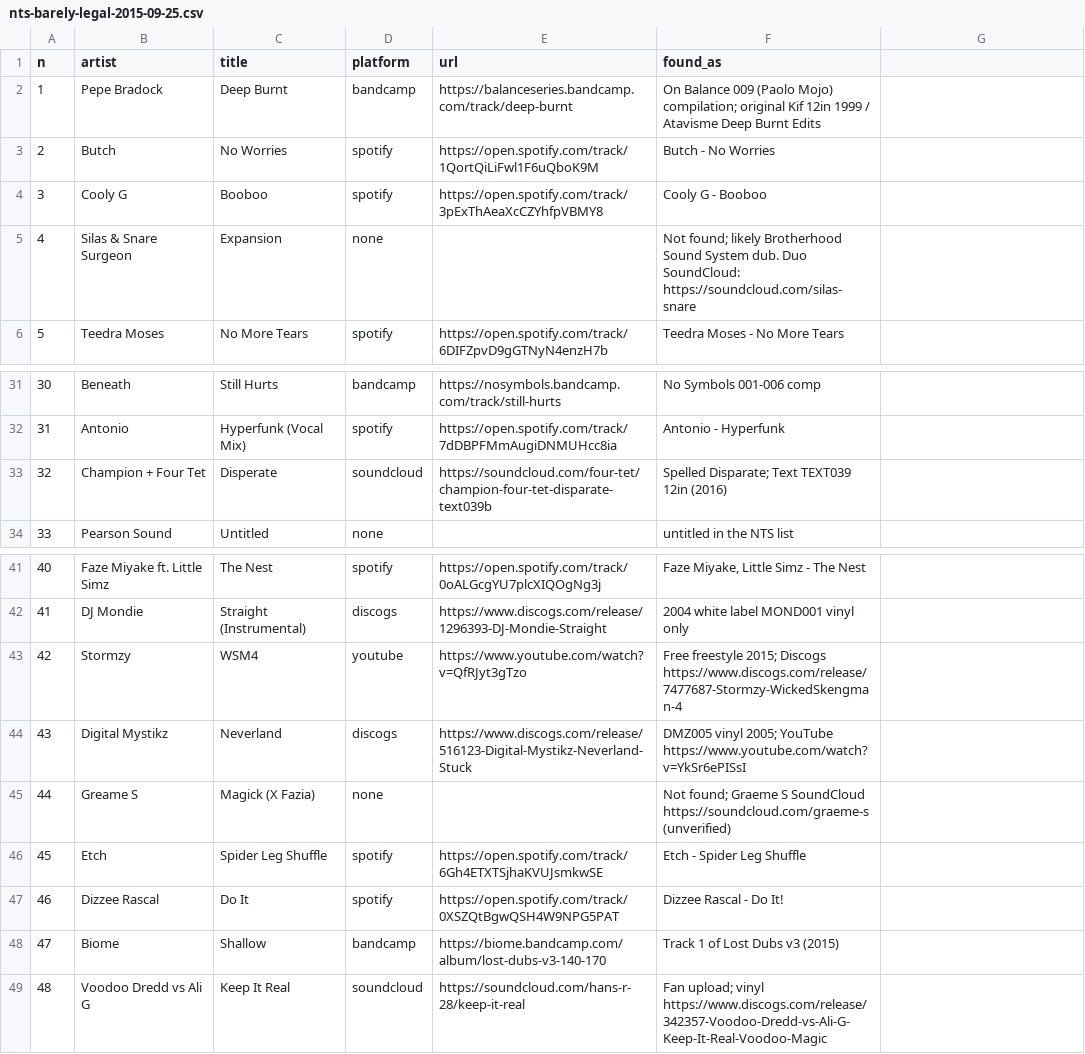
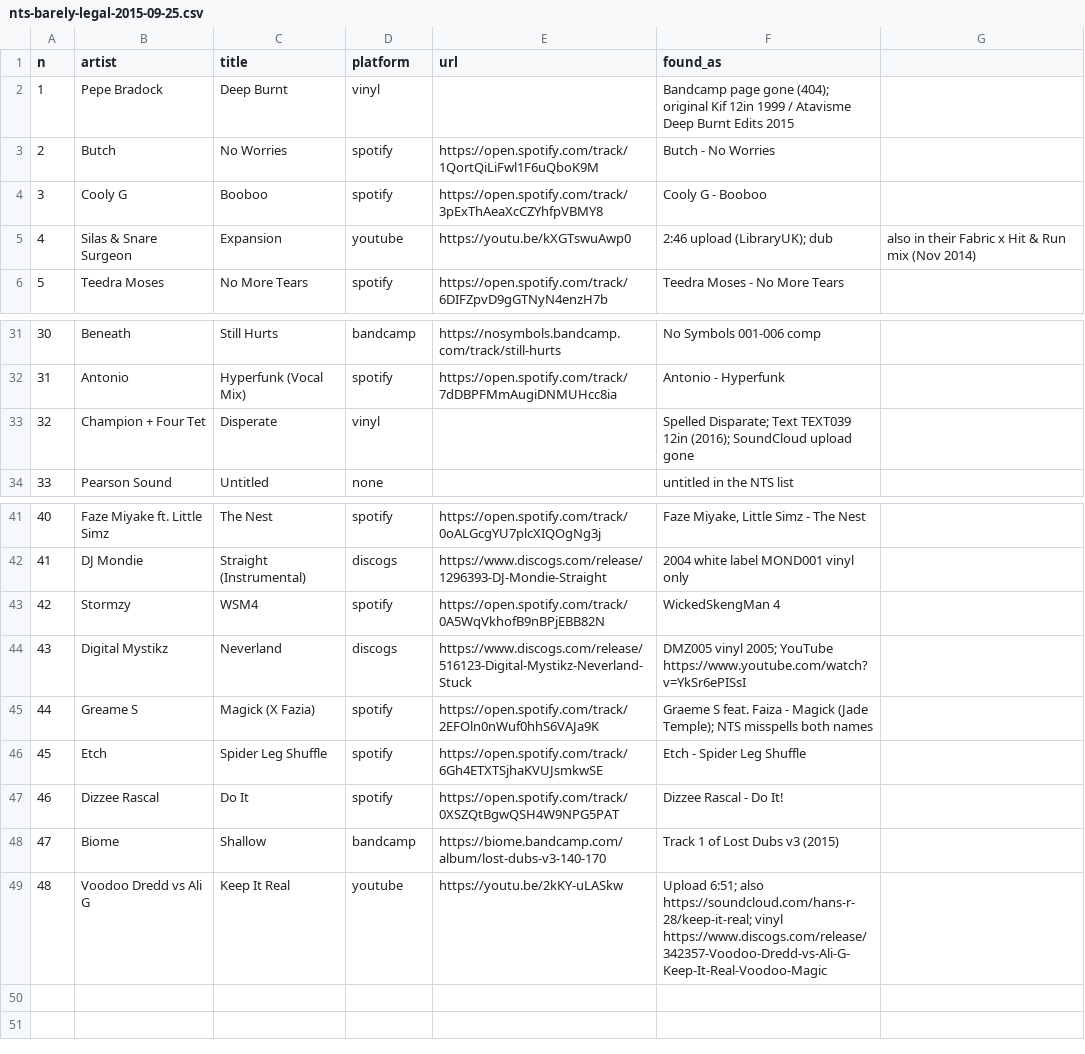
Before and after one commit to chaosisnotrandomitisrhythmic/paradise_garage, a CSV file: metadata/nts-barely-legal-2015-09-25.csv, drawn as a sheet; only a part is shown, gaps mark what is left out.

Commit message:
Barely Legal: correct where each missing track can be found
Two more are on Spotify and now in the playlist: #42 Stormzy -
WickedSkengMan 4 and #44 Graeme S, Faiza - Magick (NTS misspells both
names). #1 Deep Burnt and #32 Disparate move to vinyl: their Bandcamp and
SoundCloud pages are gone. #4 Expansion and #48 Keep It Real have YouTube
uploads. #39's Modern Machines online is probably a different act. Totals
recounted: the old ones added up to 49.

```diff
--- a/metadata/nts-barely-legal-2015-09-25.csv
+++ b/metadata/nts-barely-legal-2015-09-25.csv
@@ -1,6 +1,6 @@
 n,artist,title,platform,url,found_as
-1,Pepe Bradock,Deep Burnt,bandcamp,https://balanceseries.bandcamp.com/track/deep-burnt,On Balance 009 (Paolo Mojo) compilation; original Kif 12in 1999 / Atavisme Deep Burnt Edits
+1,Pepe Bradock,Deep Burnt,vinyl,,Bandcamp page gone (404); original Kif 12in 1999 / Atavisme Deep Burnt Edits 2015
 2,Butch,No Worries,spotify,https://open.spotify.com/track/1QortQiLiFwl1F6uQboK9M,Butch - No Worries
 3,Cooly G,Booboo,spotify,https://open.spotify.com/track/3pExThAeaXcCZYhfpVBMY8,Cooly G - Booboo
-4,Silas & Snare Surgeon,Expansion,none,,Not found; likely Brotherhood Sound System dub. Duo SoundCloud: https://soundcloud.com/silas-snare
+4,Silas & Snare Surgeon,Expansion,youtube,https://youtu.be/kXGTswuAwp0,2:46 upload (LibraryUK); dub, also in their Fabric x Hit & Run mix (Nov 2014)
 5,Teedra Moses,No More Tears,spotify,https://open.spotify.com/track/6DIFZpvD9gGTNyN4enzH7b,Teedra Moses - No More Tears
@@ -32,3 +32,3 @@ n,artist,title,platform,url,found_as
 31,Antonio,Hyperfunk (Vocal Mix),spotify,https://open.spotify.com/track/7dDBPFMmAugiDNMUHcc8ia,Antonio - Hyperfunk
-32,Champion + Four Tet,Disperate,soundcloud,https://soundcloud.com/four-tet/champion-four-tet-disparate-text039b,Spelled Disparate; Text TEXT039 12in (2016)
+32,Champion + Four Tet,Disperate,vinyl,,Spelled Disparate; Text TEXT039 12in (2016); SoundCloud upload gone
 33,Pearson Sound,Untitled,none,,untitled in the NTS list
@@ -42,5 +42,5 @@ n,artist,title,platform,url,found_as
 41,DJ Mondie,Straight (Instrumental),discogs,https://www.discogs.com/release/1296393-DJ-Mondie-Straight,2004 white label MOND001 vinyl only
-42,Stormzy,WSM4,youtube,https://www.youtube.com/watch?v=QfRJyt3gTzo,Free freestyle 2015; Discogs https://www.discogs.com/release/7477687-Stormzy-WickedSkengman-4
+42,Stormzy,WSM4,spotify,https://open.spotify.com/track/0A5WqVkhofB9nBPjEBB82N,WickedSkengMan 4
 43,Digital Mystikz,Neverland,discogs,https://www.discogs.com/release/516123-Digital-Mystikz-Neverland-Stuck,DMZ005 vinyl 2005; YouTube https://www.youtube.com/watch?v=YkSr6ePISsI
-44,Greame S,Magick (X Fazia),none,,Not found; Graeme S SoundCloud https://soundcloud.com/graeme-s (unverified)
+44,Greame S,Magick (X Fazia),spotify,https://open.spotify.com/track/2EFOln0nWuf0hhS6VAJa9K,Graeme S feat. Faiza - Magick (Jade Temple); NTS misspells both names
 45,Etch,Spider Leg Shuffle,spotify,https://open.spotify.com/track/6Gh4ETXTSjhaKVUJsmkwSE,Etch - Spider Leg Shuffle
@@ -48,2 +48,2 @@ n,artist,title,platform,url,found_as
 47,Biome,Shallow,bandcamp,https://biome.bandcamp.com/album/lost-dubs-v3-140-170,Track 1 of Lost Dubs v3 (2015)
-48,Voodoo Dredd vs Ali G,Keep It Real,soundcloud,https://soundcloud.com/hans-r-28/keep-it-real,Fan upload; vinyl https://www.discogs.com/release/342357-Voodoo-Dredd-vs-Ali-G-Keep-It-Real-Voodoo-Magic
+48,Voodoo Dredd vs Ali G,Keep It Real,youtube,https://youtu.be/2kKY-uLASkw,Upload 6:51; also https://soundcloud.com/hans-r-28/keep-it-real; vinyl https://www.discogs.com/release/342357-Voodoo-Dredd-vs-Ali-G-Keep-It-Real-Voodoo-Magic
```
Also changed, not shown: 1 other file.
